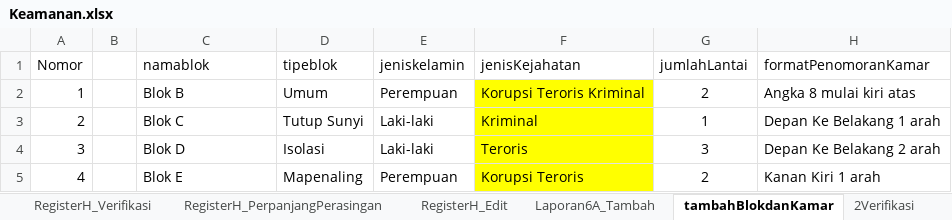
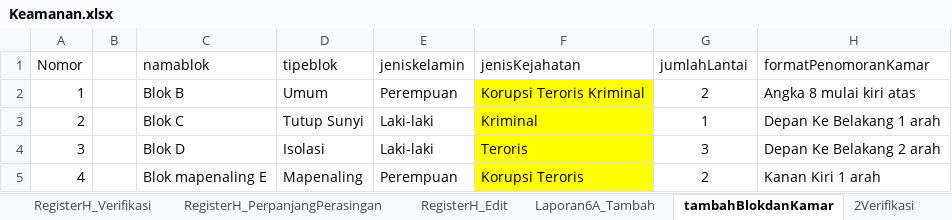
Before and after one commit to ecahyono/Automationpython, an Excel workbook: Filexel/Keamanan.xlsx, sheet tambahBlokdanKamar, drawn as a sheet; only a part is shown; values as stored, in another font and other column widths than the file's, no borders; the diff names each change by its address in the sheet, - before the commit and + after, or states it on an @@ line.

Commit message:
verifikasi

```diff
--- a/Filexel/Keamanan.xlsx (sheet tambahBlokdanKamar)
+++ b/Filexel/Keamanan.xlsx (sheet tambahBlokdanKamar)
-C5 (namablok): Blok E
+C5 (namablok): Blok mapenaling E
```
